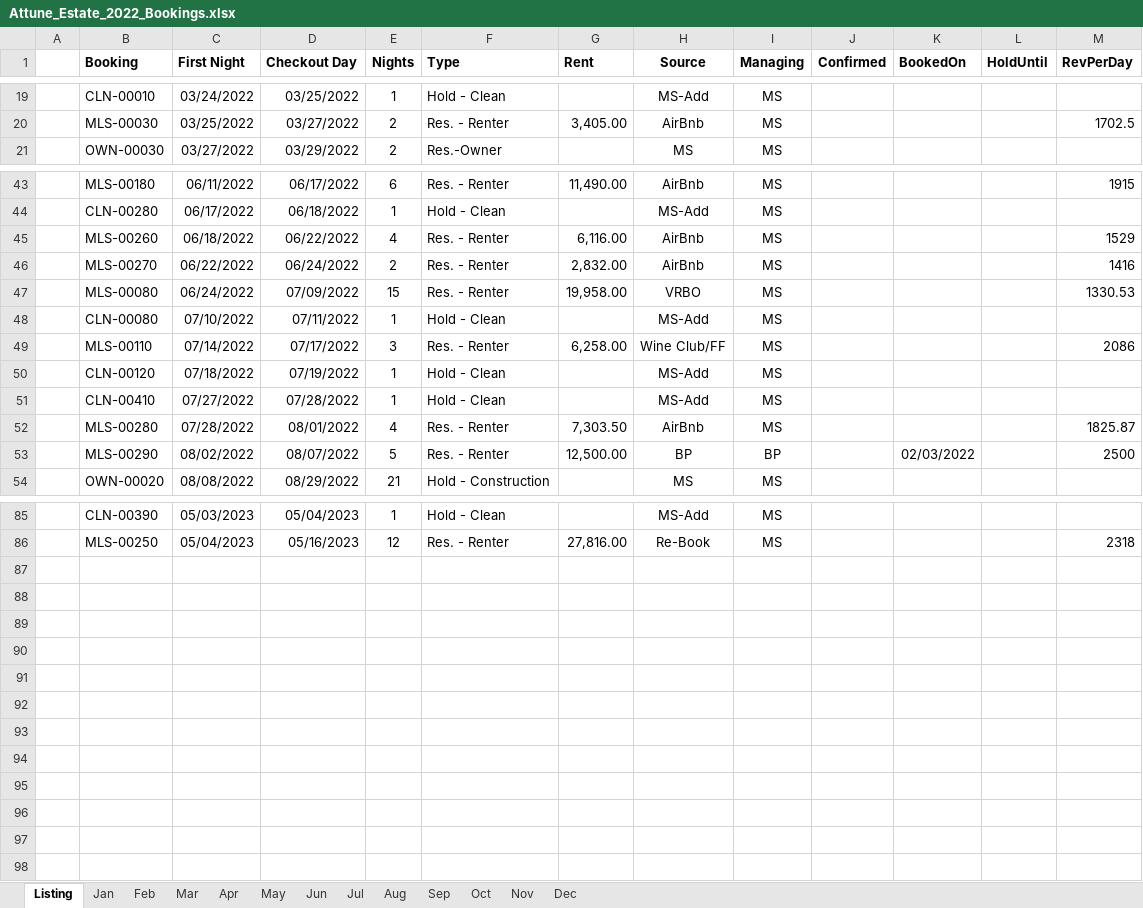
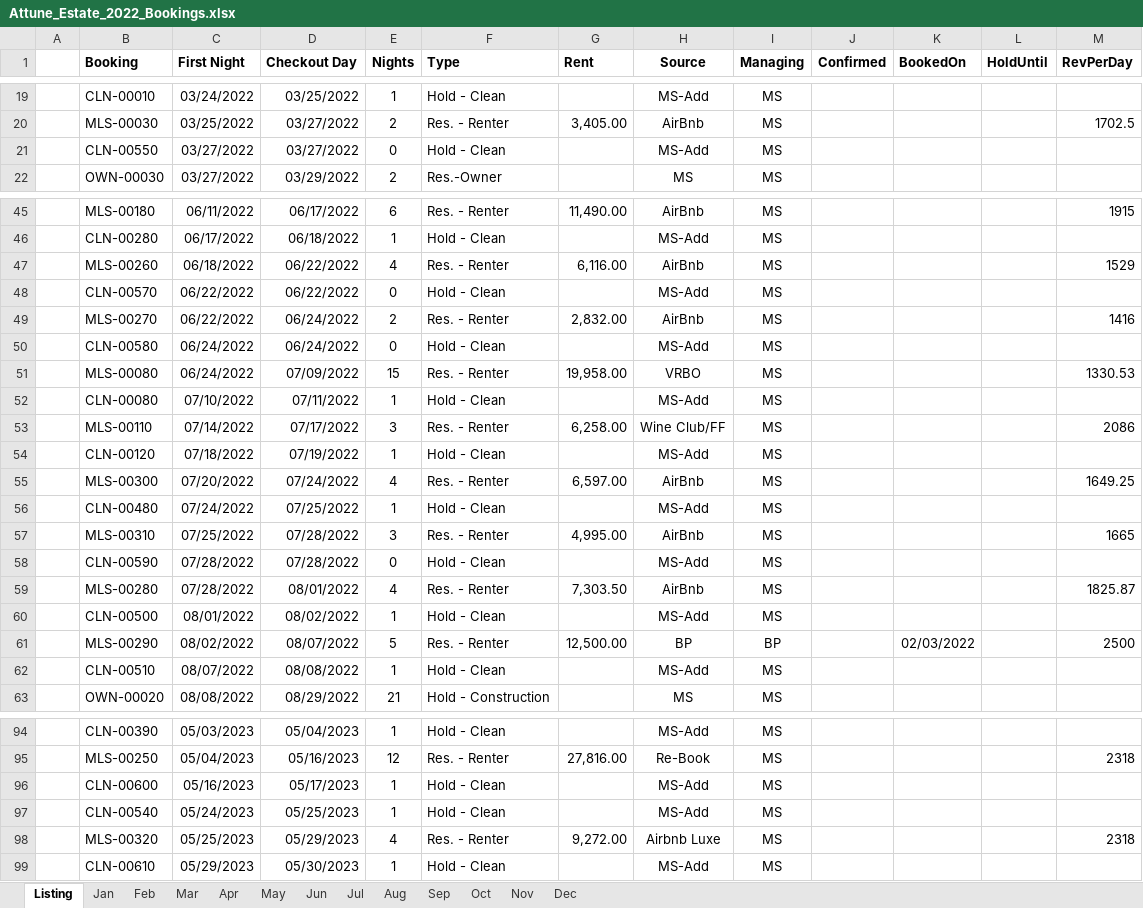
Before and after one commit to kenvenner/ecobee, an Excel workbook: Attune_Estate_2022_Bookings.xlsx, sheet Listing, drawn as a sheet; only a part is shown, gaps mark what is left out; values as stored, in another font and other column widths than the file's, no borders; addresses are those after the commit; the diff covers the shown part only; the diff names each change by its address in the sheet, - before the commit and + after, or states it on an @@ line.

```diff
--- a/Attune_Estate_2022_Bookings.xlsx (sheet Listing)
+++ b/Attune_Estate_2022_Bookings.xlsx (sheet Listing)
+row 21:  | CLN-00550 | 03/27/2022 | 03/27/2022 | 0 | Hold - Clean |  | MS-Add | MS
+row 48:  | CLN-00570 | 06/22/2022 | 06/22/2022 | 0 | Hold - Clean |  | MS-Add | MS
+row 50:  | CLN-00580 | 06/24/2022 | 06/24/2022 | 0 | Hold - Clean |  | MS-Add | MS
+row 55:  | MLS-00300 | 07/20/2022 | 07/24/2022 | 4 | Res. - Renter | 6,597.00 | AirBnb | MS |  |  |  | 1649.25
-B56 (Booking): CLN-00410
+B56 (Booking): CLN-00480
-C56 (First Night): 07/27/2022
+C56 (First Night): 07/24/2022
-D56 (Checkout Day): 07/28/2022
+D56 (Checkout Day): 07/25/2022
+row 57:  | MLS-00310 | 07/25/2022 | 07/28/2022 | 3 | Res. - Renter | 4,995.00 | AirBnb | MS |  |  |  | 1665
+row 58:  | CLN-00590 | 07/28/2022 | 07/28/2022 | 0 | Hold - Clean |  | MS-Add | MS
+row 60:  | CLN-00500 | 08/01/2022 | 08/02/2022 | 1 | Hold - Clean |  | MS-Add | MS
+row 62:  | CLN-00510 | 08/07/2022 | 08/08/2022 | 1 | Hold - Clean |  | MS-Add | MS
+row 96:  | CLN-00600 | 05/16/2023 | 05/17/2023 | 1 | Hold - Clean |  | MS-Add | MS
+row 97:  | CLN-00540 | 05/24/2023 | 05/25/2023 | 1 | Hold - Clean |  | MS-Add | MS
+row 98:  | MLS-00320 | 05/25/2023 | 05/29/2023 | 4 | Res. - Renter | 9,272.00 | Airbnb Luxe | MS |  |  |  | 2318
+row 99:  | CLN-00610 | 05/29/2023 | 05/30/2023 | 1 | Hold - Clean |  | MS-Add | MS
```
Also changed, not shown: 2 added rows, 1 removed row and 6 edited cells elsewhere in this sheet, sheet May, sheet Jul, sheet Jun, sheet Aug, sheet Nov, sheet Oct, 3 more sheets, 1 other file.
